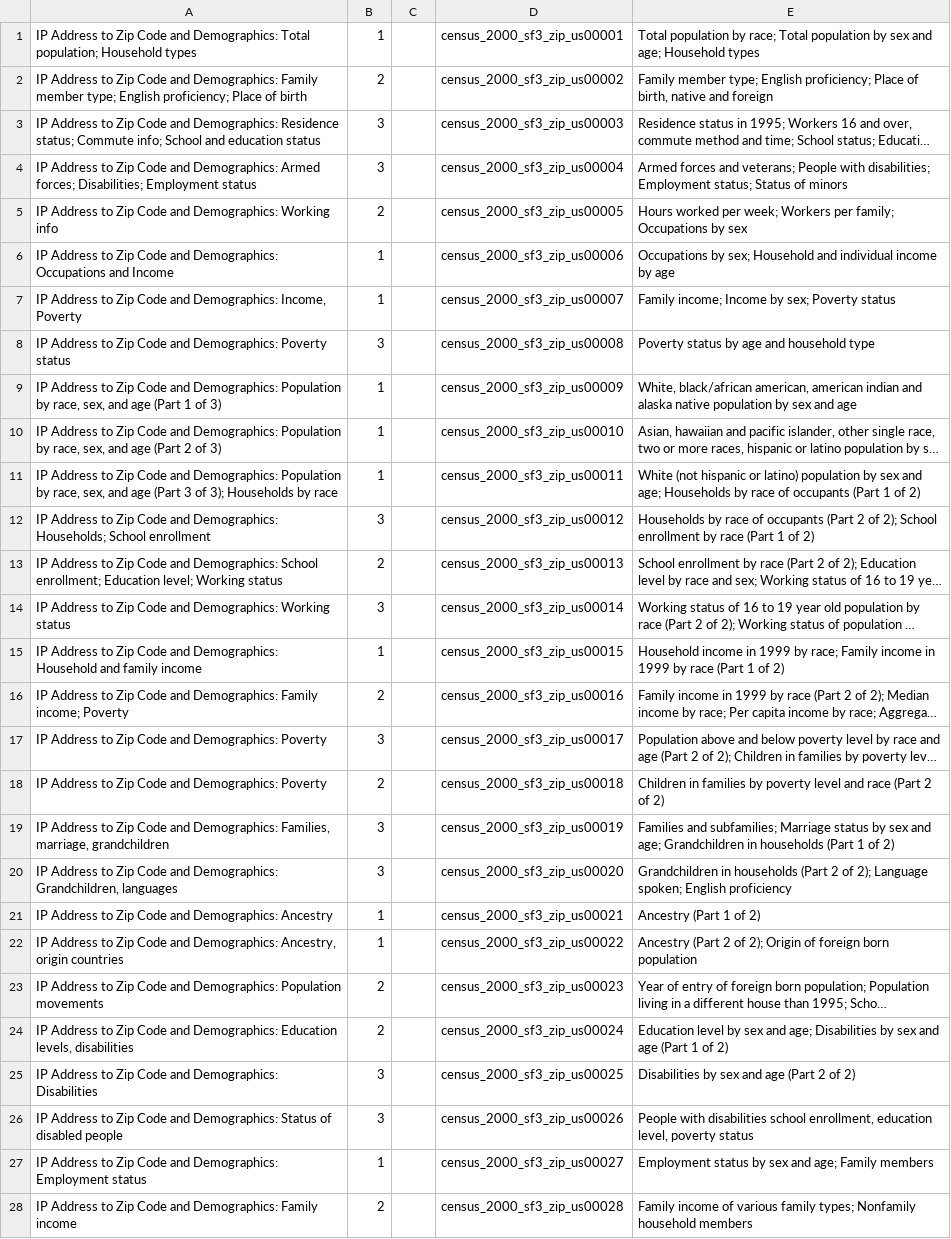
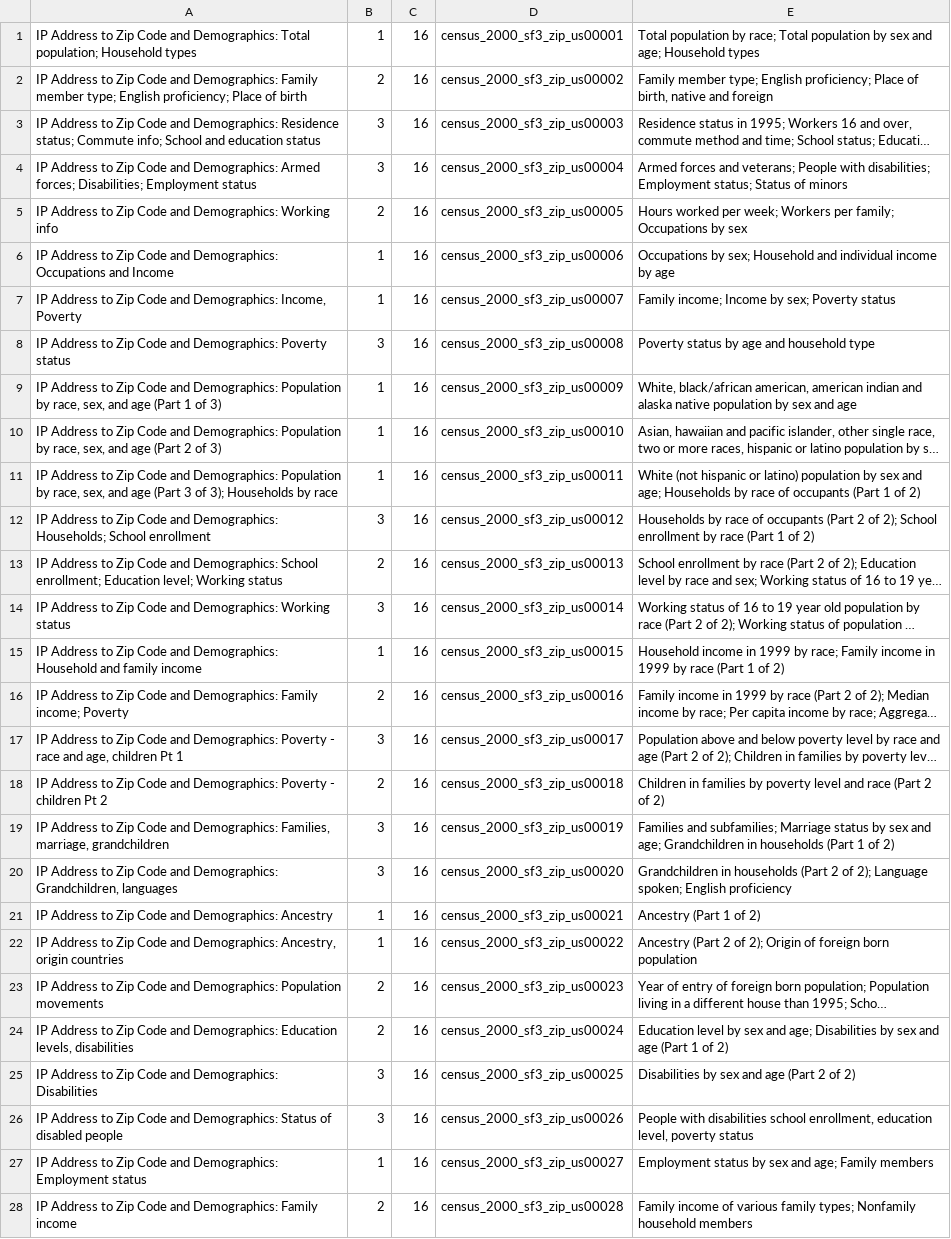
Before and after one commit to doncarloknute/IPCensus, a TSV file: field_names/price_guesses.tsv, drawn as a sheet; only a part is shown; long unchanged cells end in …; the diff covers the shown part only; the diff names each change by its address in the sheet, - before the commit and + after, or states it on an @@ line.

Commit message:
Adding in prices

```diff
--- a/field_names/price_guesses.tsv
+++ b/field_names/price_guesses.tsv
-C1:C28: (empty)
+C1:C28: 16
-A17: …Demographics: Poverty
+A17: …Demographics: Poverty - race and age, children Pt 1
-A18: …Demographics: Poverty
+A18: …Demographics: Poverty - children Pt 2
```
Also changed, not shown: 61 edited cells elsewhere in this file, 1 other file.
